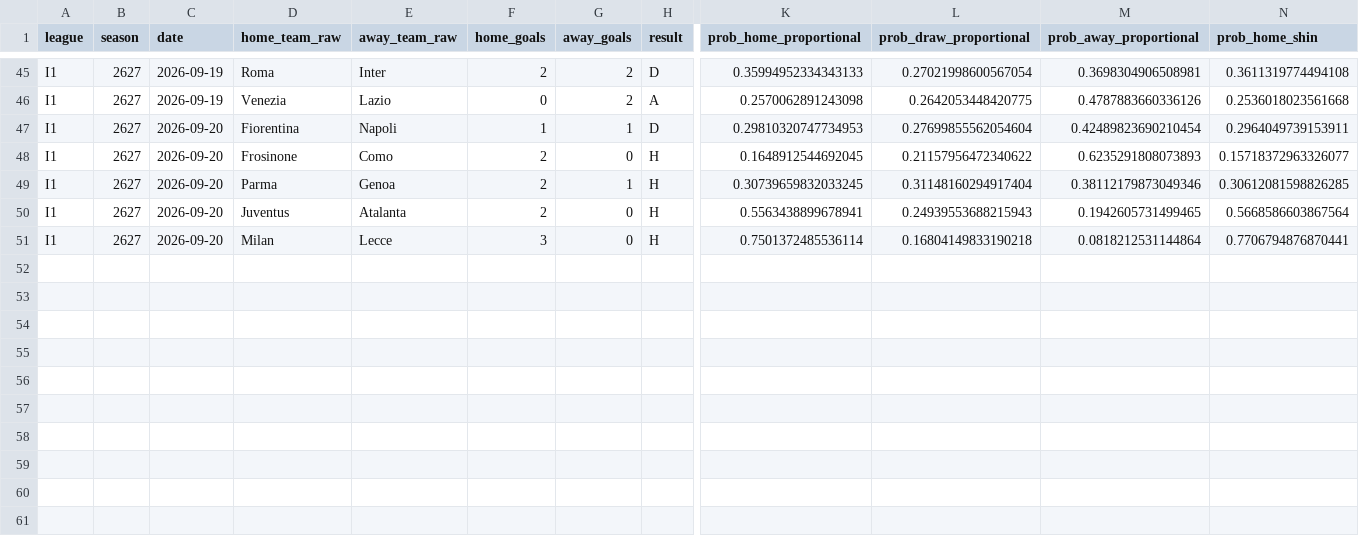
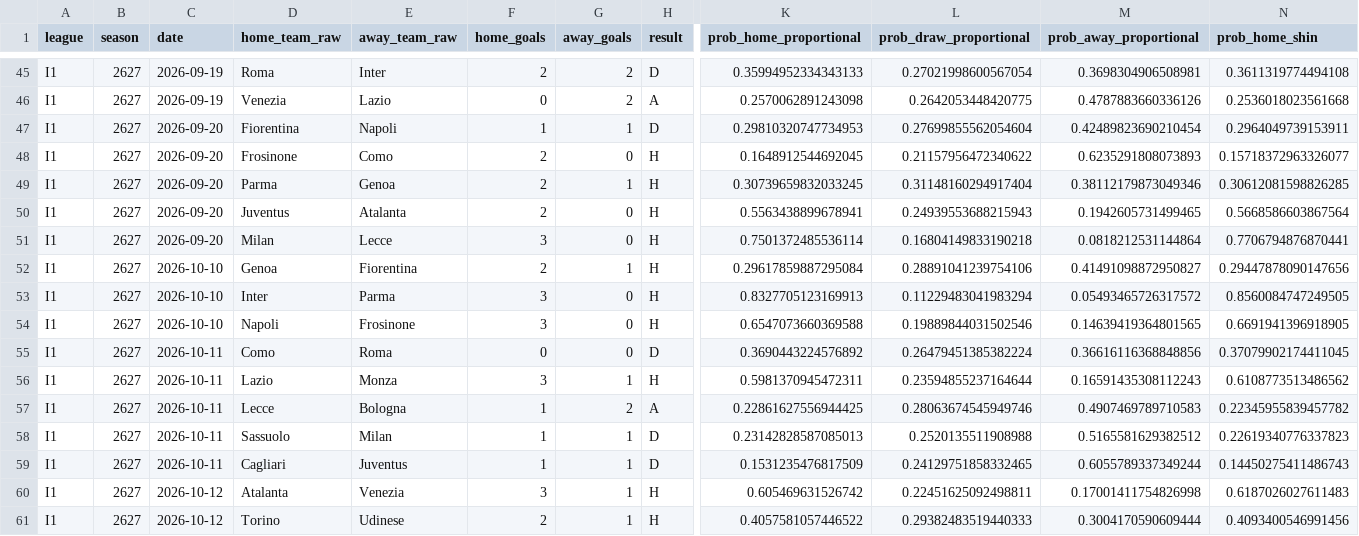
Before and after one commit to therealsammy/fpl, a CSV file: data/odds/football_data/I1/2627.csv, drawn as a sheet; only a part is shown, gaps mark what is left out; rows hold the shown columns only; the diff names each change by its address in the sheet, - before the commit and + after, or states it on an @@ line.

```diff
--- a/data/odds/football_data/I1/2627.csv
+++ b/data/odds/football_data/I1/2627.csv
+row 52: I1 | 2627 | 2026-10-10 | Genoa | Fiorentina | 2 | 1 | H | 0.29617859887295084 | 0.28891041239754106 | 0.41491098872950827 | 0.29447878090147656
+row 53: I1 | 2627 | 2026-10-10 | Inter | Parma | 3 | 0 | H | 0.8327705123169913 | 0.11229483041983294 | 0.05493465726317572 | 0.8560084747249505
+row 54: I1 | 2627 | 2026-10-10 | Napoli | Frosinone | 3 | 0 | H | 0.6547073660369588 | 0.19889844031502546 | 0.14639419364801565 | 0.6691941396918905
+row 55: I1 | 2627 | 2026-10-11 | Como | Roma | 0 | 0 | D | 0.3690443224576892 | 0.26479451385382224 | 0.36616116368848856 | 0.37079902174411045
+row 56: I1 | 2627 | 2026-10-11 | Lazio | Monza | 3 | 1 | H | 0.5981370945472311 | 0.23594855237164644 | 0.16591435308112243 | 0.6108773513486562
+row 57: I1 | 2627 | 2026-10-11 | Lecce | Bologna | 1 | 2 | A | 0.22861627556944425 | 0.28063674545949746 | 0.4907469789710583 | 0.22345955839457782
+row 58: I1 | 2627 | 2026-10-11 | Sassuolo | Milan | 1 | 1 | D | 0.23142828587085013 | 0.2520135511908988 | 0.5165581629382512 | 0.22619340776337823
+row 59: I1 | 2627 | 2026-10-11 | Cagliari | Juventus | 1 | 1 | D | 0.1531235476817509 | 0.24129751858332465 | 0.6055789337349244 | 0.14450275411486743
+row 60: I1 | 2627 | 2026-10-12 | Atalanta | Venezia | 3 | 1 | H | 0.605469631526742 | 0.22451625092498811 | 0.17001411754826998 | 0.6187026027611483
+row 61: I1 | 2627 | 2026-10-12 | Torino | Udinese | 2 | 1 | H | 0.4057581057446522 | 0.29382483519440333 | 0.3004170590609444 | 0.4093400546991456
```
Also changed, not shown: data/odds/football_data/D1/2627.csv, data/odds/football_data/E0/2627.csv, 4 other files.
